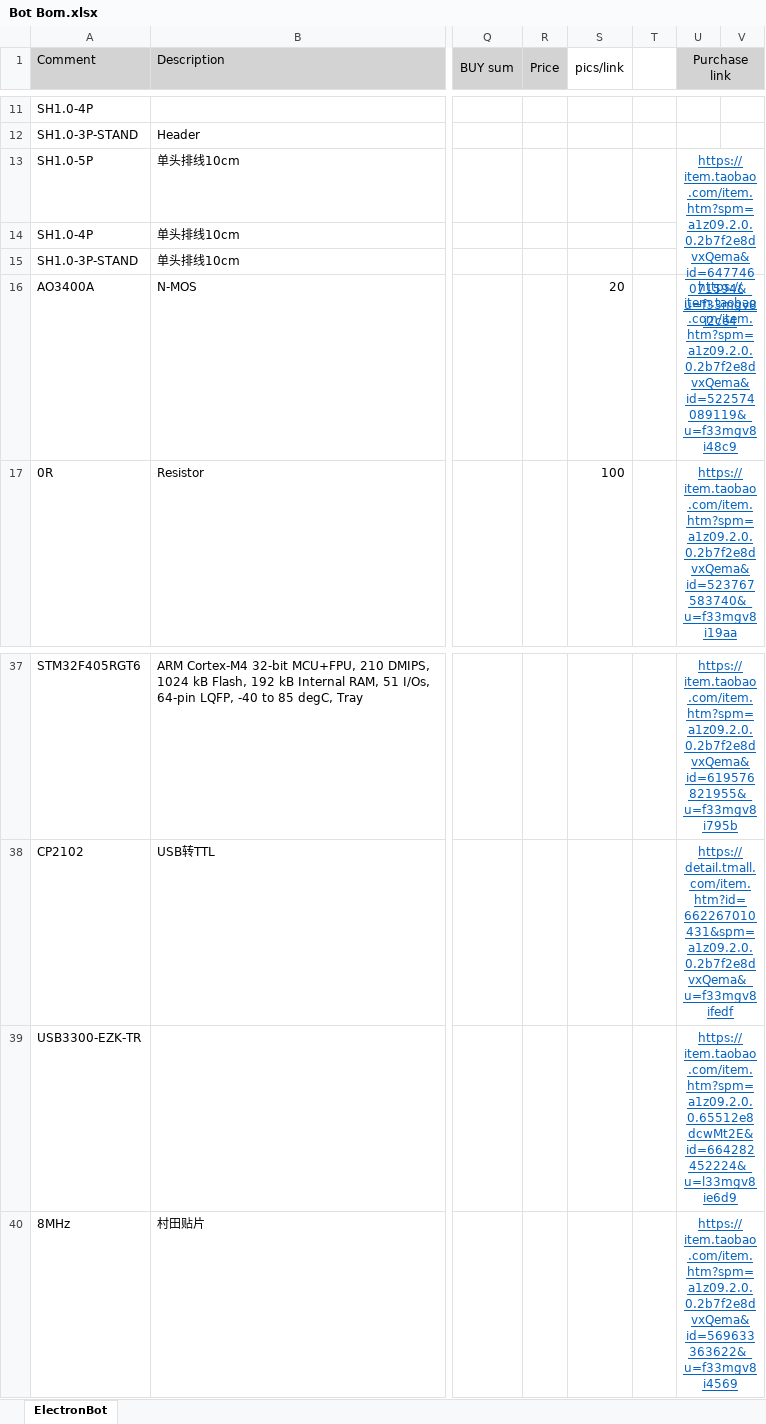
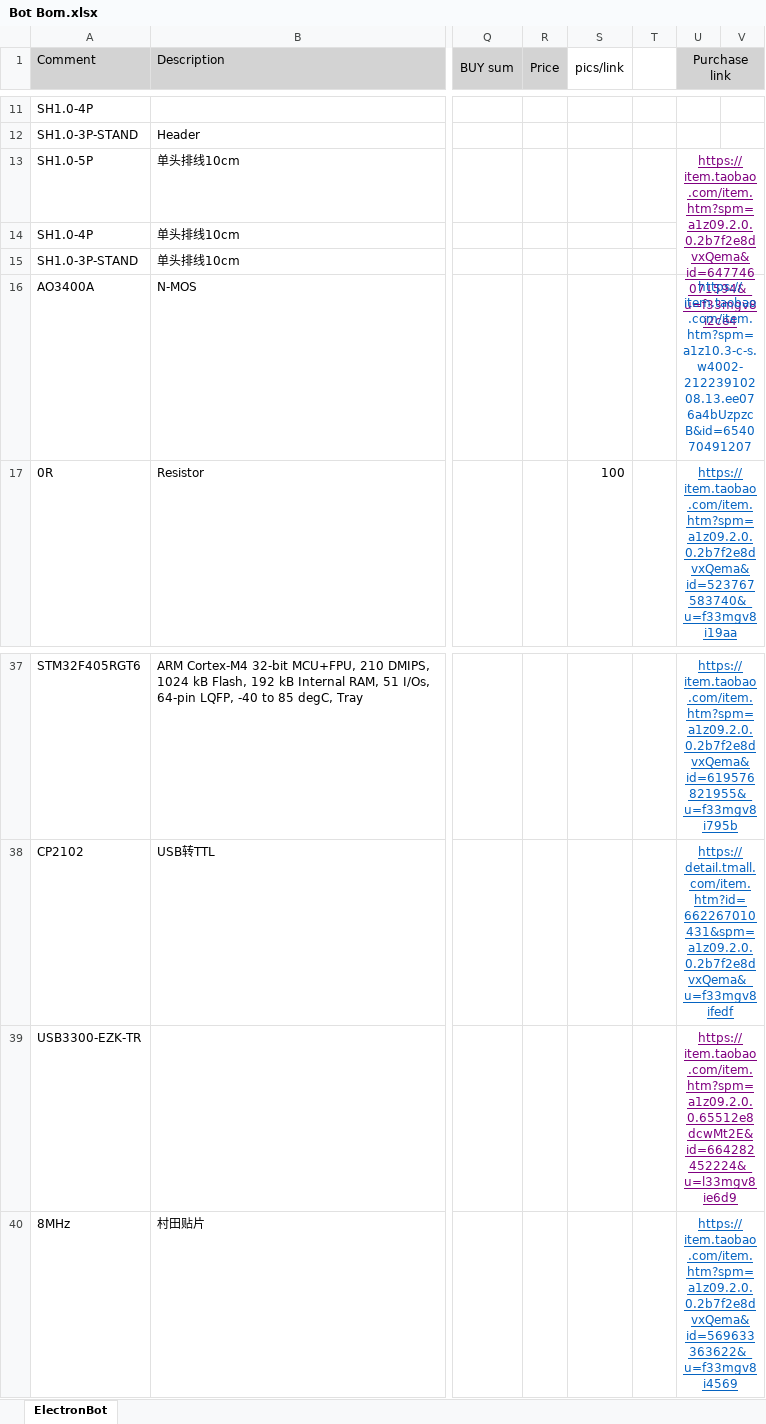
Before and after one commit to Sylvain-Yu/Clone_ElectronBot, an Excel workbook: BOM/Bot Bom.xlsx, sheet ElectronBot, drawn as a sheet; only a part is shown, gaps mark what is left out; values as stored, in another font and other column widths than the file's, no borders; the diff names each change by its address in the sheet, - before the commit and + after, or states it on an @@ line.

```diff
--- a/BOM/Bot Bom.xlsx (sheet ElectronBot)
+++ b/BOM/Bot Bom.xlsx (sheet ElectronBot)
-U13 text colour: #0563C1
+U13 text colour: #800080
-S16 (pics/link): 20
+S16 (pics/link): (empty)
-U16 (Purchase link): https://item.taobao.com/item.htm?spm=a1z09.2.0.0.2b7f2e8dvxQema&id=522574089119&_u=f33mgv8i48c9
+U16 (Purchase link): https://item.taobao.com/item.htm?spm=a1z10.3-c-s.w4002-21223910208.13.ee076a4bUzpzcB&id=654070491207
-U16 underline: on
+U16 underline: off
-U39 text colour: #0563C1
+U39 text colour: #800080
```
Also changed, not shown: BOM/硬件购买03.21更新-带链接.xlsx.
